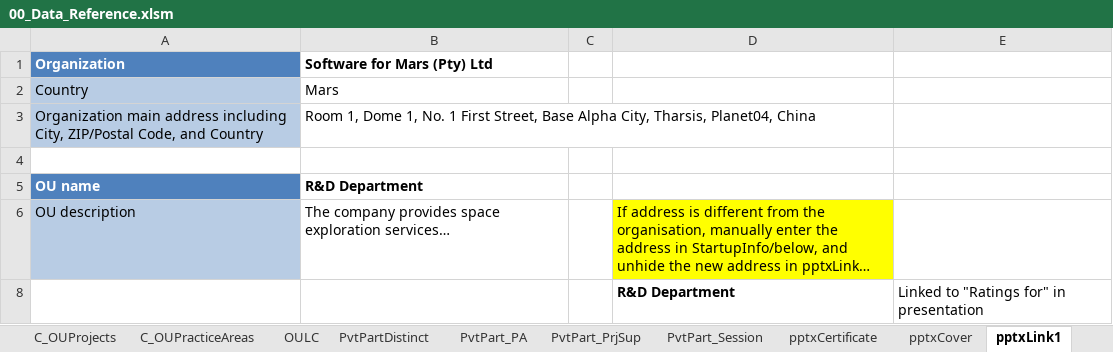
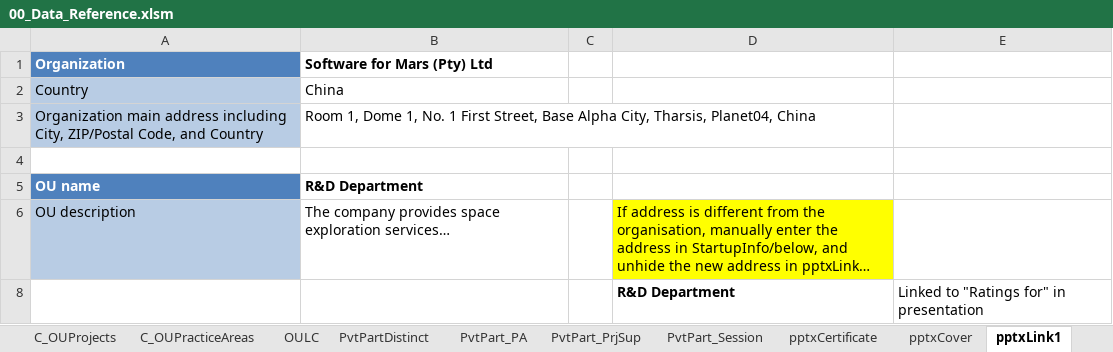
Before and after one commit to DemixTech/CMMITools, an Excel workbook: 2021-04-12to04-16 (A5) C53517 SoftMARS/00_Data_Reference.xlsm, sheet pptxLink1, drawn as a sheet; only a part is shown; long unchanged cells end in …; values as stored, in another font and other column widths than the file's, no borders; the diff names each change by its address in the sheet, - before the commit and + after, or states it on an @@ line.

Commit message:
Updated Link (Country)
Updated Link (Country)

```diff
--- a/2021-04-12to04-16 (A5) C53517 SoftMARS/00_Data_Reference.xlsm (sheet pptxLink1)
+++ b/2021-04-12to04-16 (A5) C53517 SoftMARS/00_Data_Reference.xlsm (sheet pptxLink1)
-B2 (Software for Mars (Pty) Ltd): Mars
+B2 (Software for Mars (Pty) Ltd): China
```
Also changed, not shown: charts or pictures, 11 other files.
